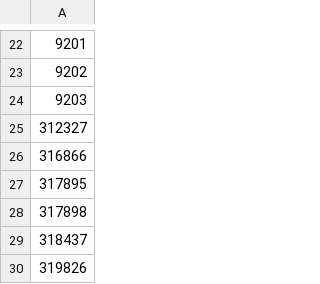
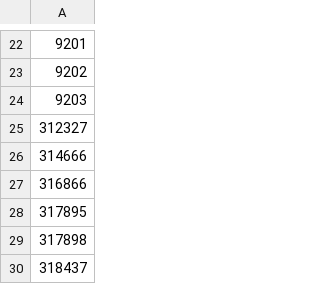
Before and after one commit to MechanicalRabbit/ohdsi-synpuf-demo, a CSV file: export/concepts.csv, drawn as a sheet; only a part is shown, gaps mark what is left out; the shorter side is filled out with more unchanged rows; the diff names each change by its address in the sheet, - before the commit and + after, or states it on an @@ line.

```diff
--- a/export/concepts.csv
+++ b/export/concepts.csv
+row 26: 314666
```
Also changed, not shown: import/concept.csv, import/concept_ancestor.csv, 2 other files.
